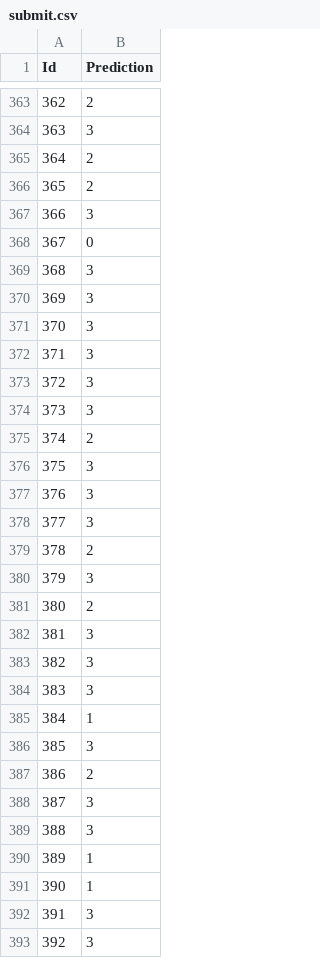
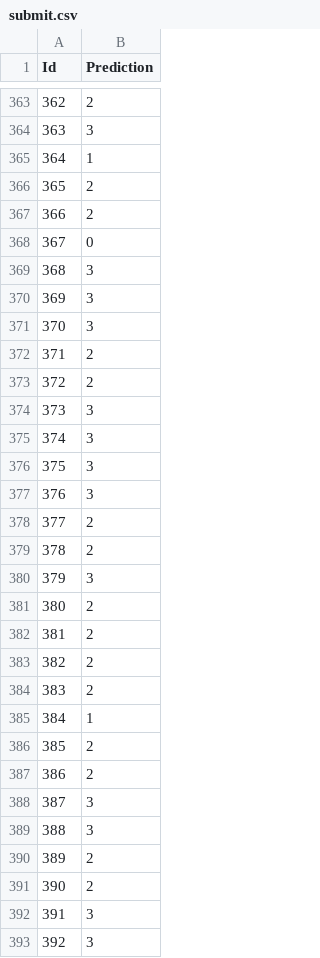
Before and after one commit to Fuminides/Preprocesamiento, a CSV file: submit.csv, drawn as a sheet; only a part is shown, gaps mark what is left out; the diff covers the shown part only.

```diff
--- a/submit.csv
+++ b/submit.csv
@@ -364,5 +364,5 @@ Id,Prediction
 363,3
-364,2
+364,1
 365,2
-366,3
+366,2
 367,0
@@ -371,9 +371,9 @@ Id,Prediction
 370,3
-371,3
-372,3
+371,2
+372,2
 373,3
-374,2
+374,3
 375,3
 376,3
-377,3
+377,2
 378,2
@@ -381,7 +381,7 @@ Id,Prediction
 380,2
-381,3
-382,3
-383,3
+381,2
+382,2
+383,2
 384,1
-385,3
+385,2
 386,2
@@ -389,4 +389,4 @@ Id,Prediction
 388,3
-389,1
-390,1
+389,2
+390,2
 391,3
```
Also changed, not shown: 188 edited cells elsewhere in this file, 1 other file.
